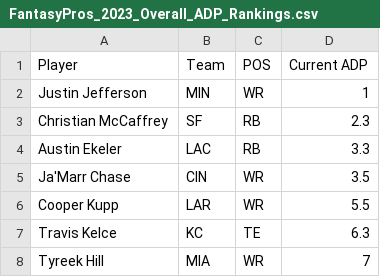
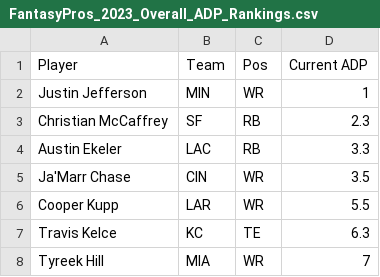
Before and after one commit to Dlock20/ADP, a CSV file: FantasyPros_2023_Overall_ADP_Rankings.csv, drawn as a sheet; only a part is shown.

Commit message:
Update FantasyPros_2023_Overall_ADP_Rankings.csv

```diff
--- a/FantasyPros_2023_Overall_ADP_Rankings.csv
+++ b/FantasyPros_2023_Overall_ADP_Rankings.csv
@@ -1,2 +1,2 @@
-Player,Team,POS,Current ADP
+Player,Team,Pos,Current ADP
 Justin Jefferson,MIN,WR,1
```
